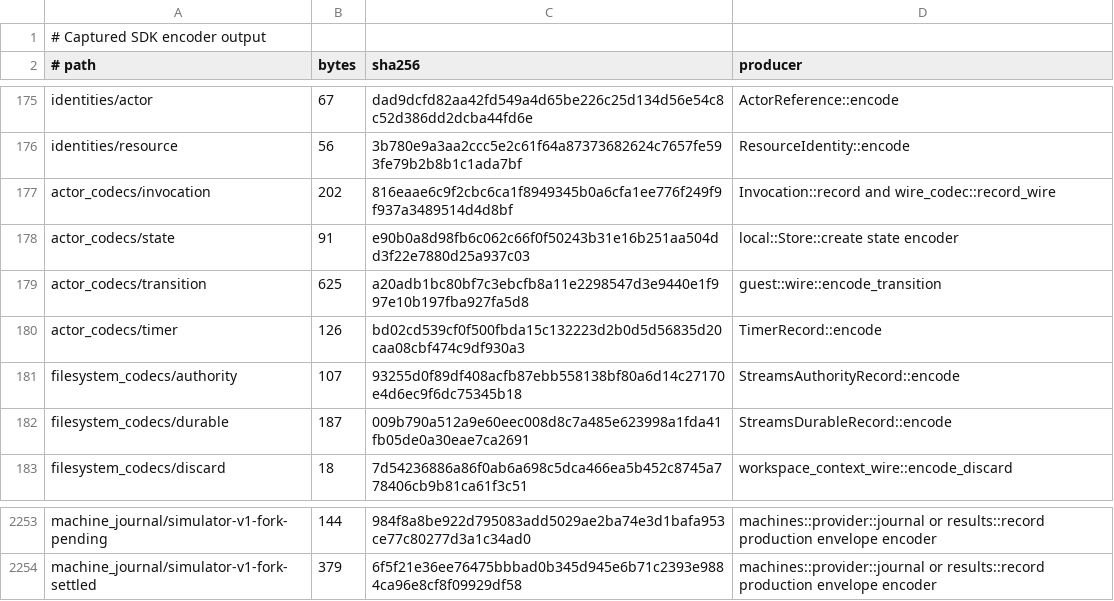
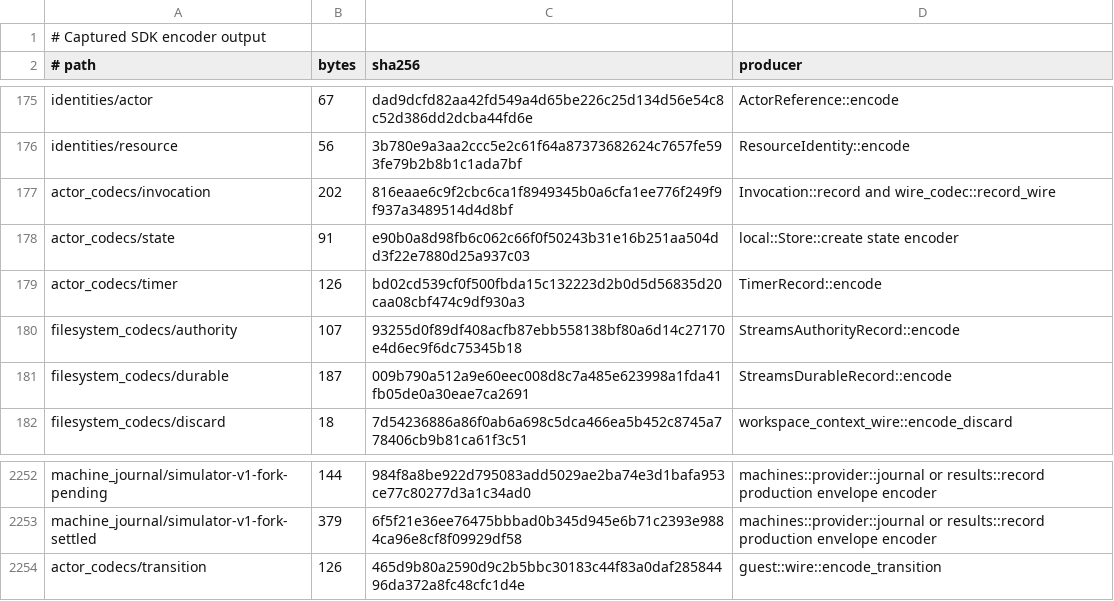
Before and after one commit to acyclic-labs/sdk, a TSV file: rust/codec-fuzz/corpus/SOURCES.tsv, drawn as a sheet; only a part is shown, gaps mark what is left out.

```diff
--- a/rust/codec-fuzz/corpus/SOURCES.tsv
+++ b/rust/codec-fuzz/corpus/SOURCES.tsv
@@ -178,3 +178,2 @@ actor_codecs/invocation	202	816eaae6c9f2cbc6ca1f8949345b0a6cfa1ee776f249f9f937a3
 actor_codecs/state	91	e90b0a8d98fb6c062c66f0f50243b31e16b251aa504dd3f22e7880d25a937c03	local::Store::create state encoder
-actor_codecs/transition	625	a20adb1bc80bf7c3ebcfb8a11e2298547d3e9440e1f997e10b197fba927fa5d8	guest::wire::encode_transition
 actor_codecs/timer	126	bd02cd539cf0f500fbda15c132223d2b0d5d56835d20caa08cbf474c9df930a3	TimerRecord::encode
@@ -2254 +2253,2 @@ machine_journal/simulator-v1-fork-pending	144	984f8a8be922d795083add5029ae2ba74e
 machine_journal/simulator-v1-fork-settled	379	6f5f21e36ee76475bbbad0b345d945e6b71c2393e9884ca96e8cf8f09929df58	machines::provider::journal or results::record production envelope encoder
+actor_codecs/transition	126	465d9b80a2590d9c2b5bbc30183c44f83a0daf28584496da372a8fc48cfc1d4e	guest::wire::encode_transition
```
Also changed, not shown: 2 other files.
